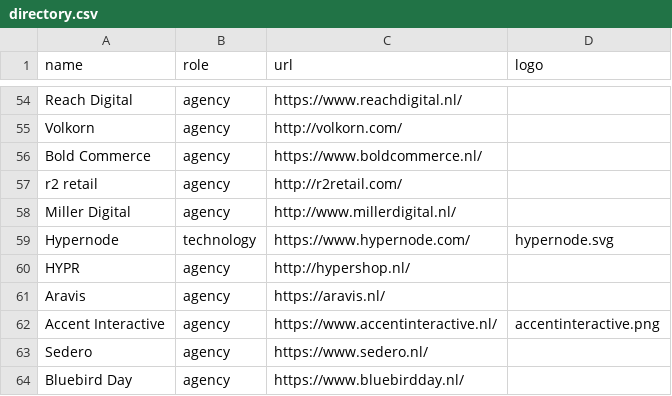
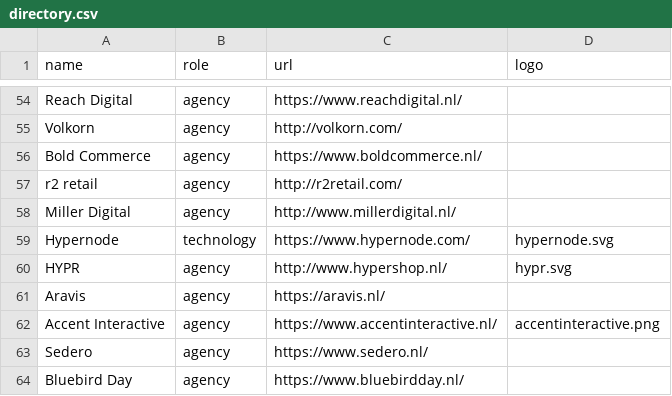
Before and after one commit to mage-os-nl/mage-os.nl, a CSV file: content/data/directory.csv, drawn as a sheet; only a part is shown, gaps mark what is left out.

Commit message:
Update directory.csv

```diff
--- a/content/data/directory.csv
+++ b/content/data/directory.csv
@@ -59,3 +59,3 @@
 "Hypernode", "technology", "https://www.hypernode.com/", "hypernode.svg"
-"HYPR", "agency", "http://hypershop.nl/", ""
+"HYPR", "agency", "http://www.hypershop.nl/", "hypr.svg"
 "Aravis", "agency", "https://aravis.nl/", ""
```
